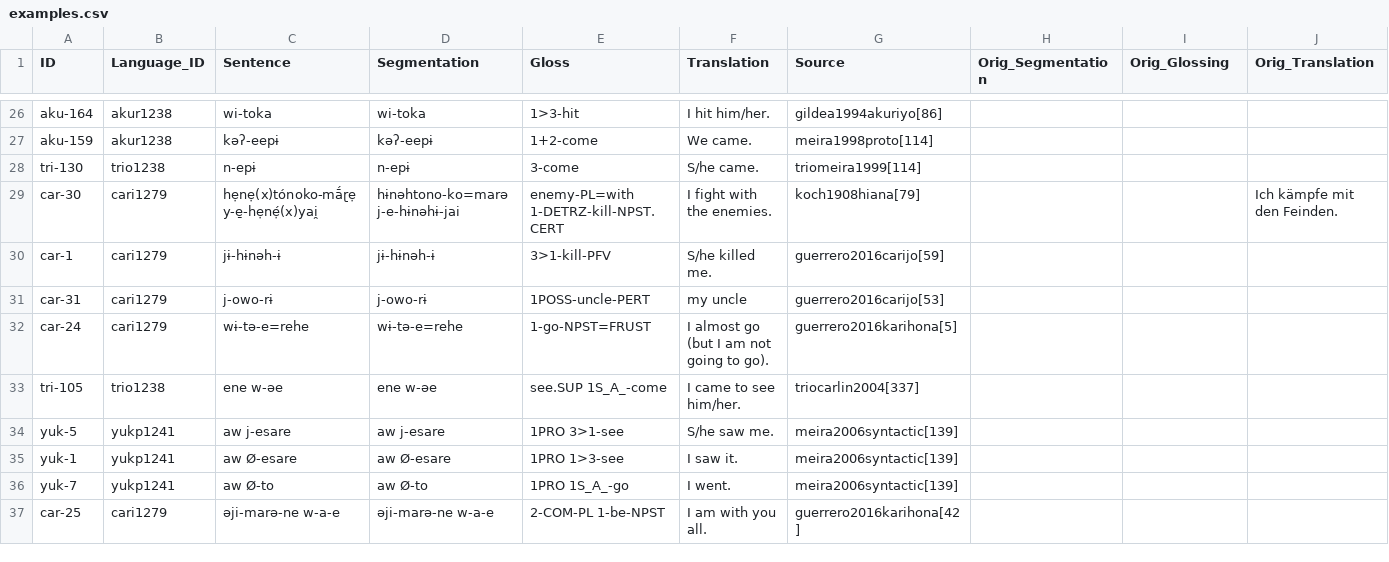
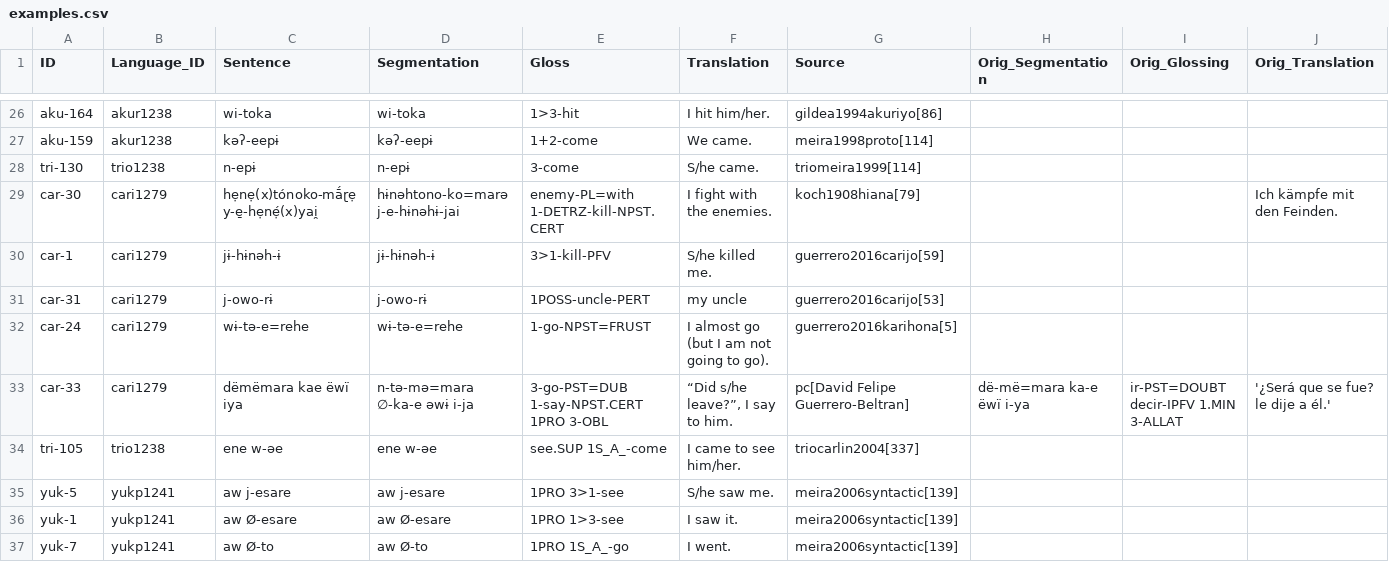
Before and after one commit to fmatter/cariban_irregular_1, a CSV file: data/examples.csv, drawn as a sheet; only a part is shown, gaps mark what is left out; the shorter side is filled out with more unchanged rows; rows hold the shown columns only; the diff names each change by its address in the sheet, - before the commit and + after, or states it on an @@ line.

Commit message:
carijona example

```diff
--- a/data/examples.csv
+++ b/data/examples.csv
+row 33: car-33 | cari1279 | dëmëmara kae ëwï iya | n-tə-mə=mara ∅-ka-e əwɨ i-ja | 3-go-PST=DUB 1-say-NPST.CERT 1PRO 3-OBL | “Did s/he leave?”, I say to him. | pc[David Felipe Guerrero-Beltran] | dë-më=mara ka-e ëwï i-ya | ir-PST=DOUBT decir-IPFV 1.MIN 3-ALLAT | '¿Será que se fue? le dije a él.'
```
